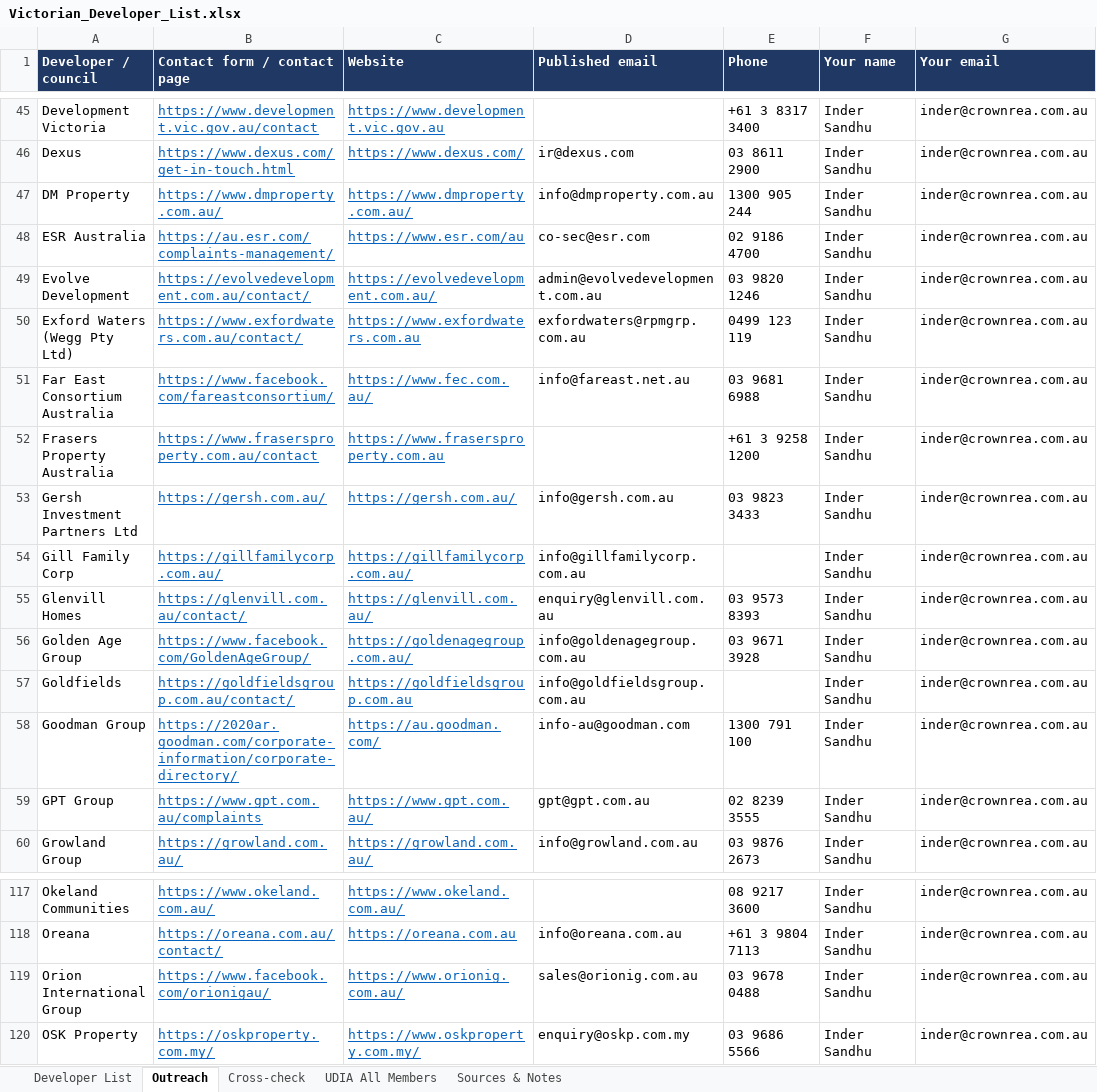
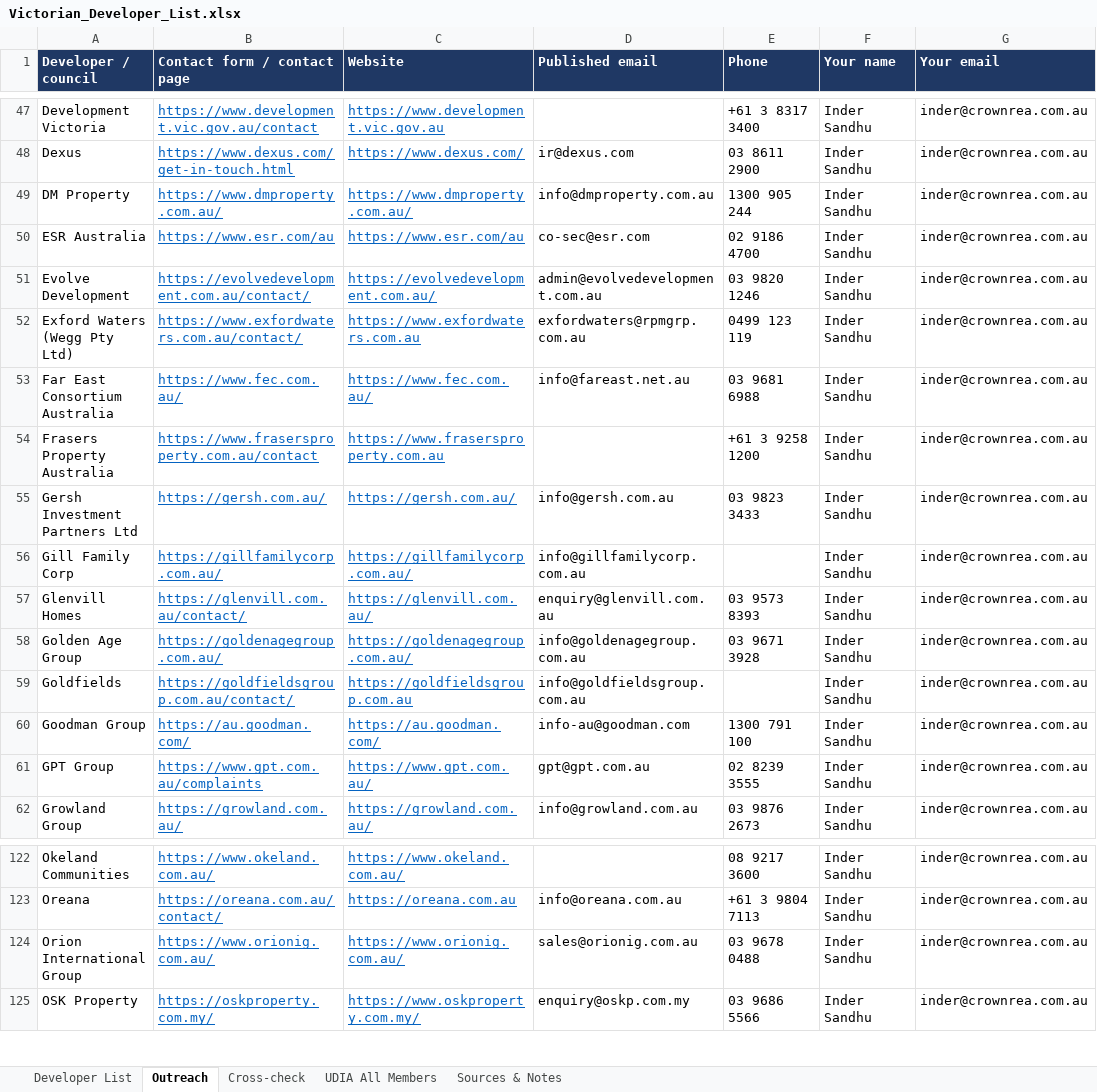
Before and after one commit to Hawktrust/Docs, an Excel workbook: prospecting/developer_list/Victorian_Developer_List.xlsx, sheet Outreach, drawn as a sheet; only a part is shown, gaps mark what is left out; values as stored, in another font and other column widths than the file's, no borders; addresses are those after the commit; the diff covers the shown part only; the diff names each change by its address in the sheet, - before the commit and + after, or states it on an @@ line.

```diff
--- a/prospecting/developer_list/Victorian_Developer_List.xlsx (sheet Outreach)
+++ b/prospecting/developer_list/Victorian_Developer_List.xlsx (sheet Outreach)
-B50 (Contact form / contact page): https://au.esr.com/complaints-management/
+B50 (Contact form / contact page): https://www.esr.com/au
-B53 (Contact form / contact page): https://www.facebook.com/fareastconsortium/
+B53 (Contact form / contact page): https://www.fec.com.au/
-B58 (Contact form / contact page): https://www.facebook.com/GoldenAgeGroup/
+B58 (Contact form / contact page): https://goldenagegroup.com.au/
-B60 (Contact form / contact page): https://2020ar.goodman.com/corporate-information/corporate-directory/
+B60 (Contact form / contact page): https://au.goodman.com/
-B124 (Contact form / contact page): https://www.facebook.com/orionigau/
+B124 (Contact form / contact page): https://www.orionig.com.au/
```
Also changed, not shown: 6 added rows, 6 removed rows and 6 edited cells elsewhere in this sheet, sheet Developer List, 3 other files.
